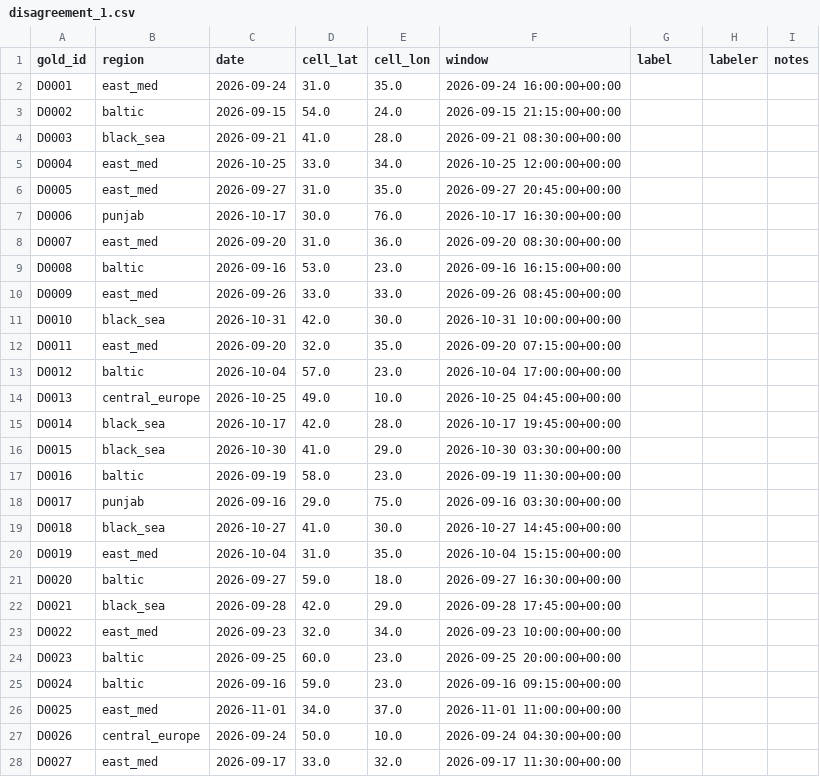
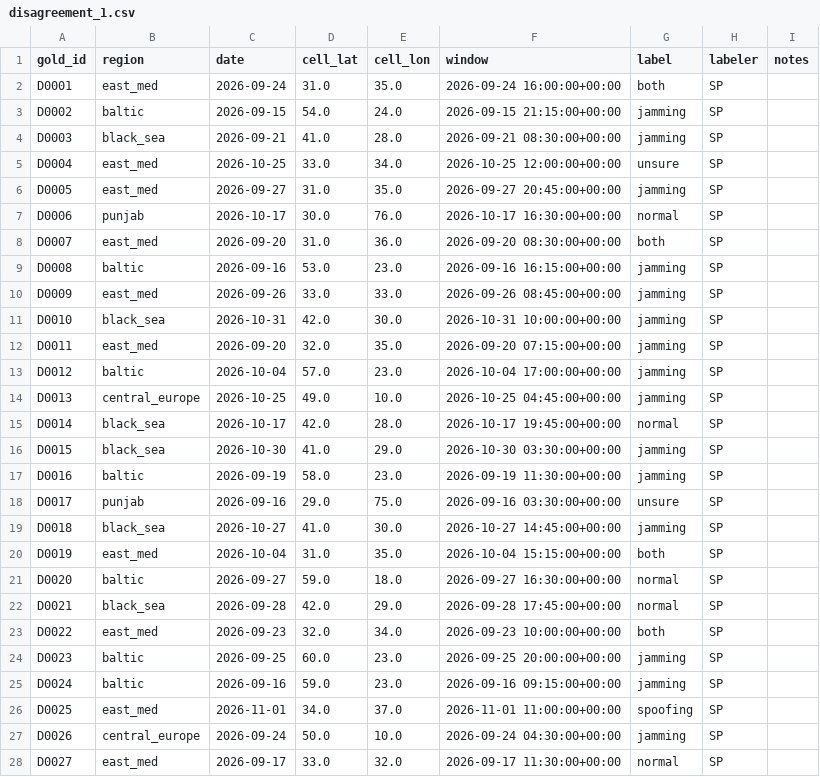
Before and after one commit to sahilprg/gnss-interference, a CSV file: labels/disagreement_1.csv, drawn as a sheet; only a part is shown; the diff covers the shown part only.

Commit message:
Disagreement set 1: labeled

```diff
--- a/labels/disagreement_1.csv
+++ b/labels/disagreement_1.csv
@@ -1,28 +1,28 @@
 gold_id,region,date,cell_lat,cell_lon,window,label,labeler,notes
-D0001,east_med,2026-09-24,31.0,35.0,2026-09-24 16:00:00+00:00,,,
-D0002,baltic,2026-09-15,54.0,24.0,2026-09-15 21:15:00+00:00,,,
-D0003,black_sea,2026-09-21,41.0,28.0,2026-09-21 08:30:00+00:00,,,
-D0004,east_med,2026-10-25,33.0,34.0,2026-10-25 12:00:00+00:00,,,
-D0005,east_med,2026-09-27,31.0,35.0,2026-09-27 20:45:00+00:00,,,
-D0006,punjab,2026-10-17,30.0,76.0,2026-10-17 16:30:00+00:00,,,
-D0007,east_med,2026-09-20,31.0,36.0,2026-09-20 08:30:00+00:00,,,
-D0008,baltic,2026-09-16,53.0,23.0,2026-09-16 16:15:00+00:00,,,
-D0009,east_med,2026-09-26,33.0,33.0,2026-09-26 08:45:00+00:00,,,
-D0010,black_sea,2026-10-31,42.0,30.0,2026-10-31 10:00:00+00:00,,,
-D0011,east_med,2026-09-20,32.0,35.0,2026-09-20 07:15:00+00:00,,,
-D0012,baltic,2026-10-04,57.0,23.0,2026-10-04 17:00:00+00:00,,,
-D0013,central_europe,2026-10-25,49.0,10.0,2026-10-25 04:45:00+00:00,,,
-D0014,black_sea,2026-10-17,42.0,28.0,2026-10-17 19:45:00+00:00,,,
-D0015,black_sea,2026-10-30,41.0,29.0,2026-10-30 03:30:00+00:00,,,
-D0016,baltic,2026-09-19,58.0,23.0,2026-09-19 11:30:00+00:00,,,
-D0017,punjab,2026-09-16,29.0,75.0,2026-09-16 03:30:00+00:00,,,
-D0018,black_sea,2026-10-27,41.0,30.0,2026-10-27 14:45:00+00:00,,,
-D0019,east_med,2026-10-04,31.0,35.0,2026-10-04 15:15:00+00:00,,,
-D0020,baltic,2026-09-27,59.0,18.0,2026-09-27 16:30:00+00:00,,,
-D0021,black_sea,2026-09-28,42.0,29.0,2026-09-28 17:45:00+00:00,,,
-D0022,east_med,2026-09-23,32.0,34.0,2026-09-23 10:00:00+00:00,,,
-D0023,baltic,2026-09-25,60.0,23.0,2026-09-25 20:00:00+00:00,,,
-D0024,baltic,2026-09-16,59.0,23.0,2026-09-16 09:15:00+00:00,,,
-D0025,east_med,2026-11-01,34.0,37.0,2026-11-01 11:00:00+00:00,,,
-D0026,central_europe,2026-09-24,50.0,10.0,2026-09-24 04:30:00+00:00,,,
-D0027,east_med,2026-09-17,33.0,32.0,2026-09-17 11:30:00+00:00,,,
+D0001,east_med,2026-09-24,31.0,35.0,2026-09-24 16:00:00+00:00,both,SP,
+D0002,baltic,2026-09-15,54.0,24.0,2026-09-15 21:15:00+00:00,jamming,SP,
+D0003,black_sea,2026-09-21,41.0,28.0,2026-09-21 08:30:00+00:00,jamming,SP,
+D0004,east_med,2026-10-25,33.0,34.0,2026-10-25 12:00:00+00:00,unsure,SP,
+D0005,east_med,2026-09-27,31.0,35.0,2026-09-27 20:45:00+00:00,jamming,SP,
+D0006,punjab,2026-10-17,30.0,76.0,2026-10-17 16:30:00+00:00,normal,SP,
+D0007,east_med,2026-09-20,31.0,36.0,2026-09-20 08:30:00+00:00,both,SP,
+D0008,baltic,2026-09-16,53.0,23.0,2026-09-16 16:15:00+00:00,jamming,SP,
+D0009,east_med,2026-09-26,33.0,33.0,2026-09-26 08:45:00+00:00,jamming,SP,
+D0010,black_sea,2026-10-31,42.0,30.0,2026-10-31 10:00:00+00:00,jamming,SP,
+D0011,east_med,2026-09-20,32.0,35.0,2026-09-20 07:15:00+00:00,jamming,SP,
+D0012,baltic,2026-10-04,57.0,23.0,2026-10-04 17:00:00+00:00,jamming,SP,
+D0013,central_europe,2026-10-25,49.0,10.0,2026-10-25 04:45:00+00:00,jamming,SP,
+D0014,black_sea,2026-10-17,42.0,28.0,2026-10-17 19:45:00+00:00,normal,SP,
+D0015,black_sea,2026-10-30,41.0,29.0,2026-10-30 03:30:00+00:00,jamming,SP,
+D0016,baltic,2026-09-19,58.0,23.0,2026-09-19 11:30:00+00:00,jamming,SP,
+D0017,punjab,2026-09-16,29.0,75.0,2026-09-16 03:30:00+00:00,unsure,SP,
+D0018,black_sea,2026-10-27,41.0,30.0,2026-10-27 14:45:00+00:00,jamming,SP,
+D0019,east_med,2026-10-04,31.0,35.0,2026-10-04 15:15:00+00:00,both,SP,
+D0020,baltic,2026-09-27,59.0,18.0,2026-09-27 16:30:00+00:00,normal,SP,
+D0021,black_sea,2026-09-28,42.0,29.0,2026-09-28 17:45:00+00:00,normal,SP,
+D0022,east_med,2026-09-23,32.0,34.0,2026-09-23 10:00:00+00:00,both,SP,
+D0023,baltic,2026-09-25,60.0,23.0,2026-09-25 20:00:00+00:00,jamming,SP,
+D0024,baltic,2026-09-16,59.0,23.0,2026-09-16 09:15:00+00:00,jamming,SP,
+D0025,east_med,2026-11-01,34.0,37.0,2026-11-01 11:00:00+00:00,spoofing,SP,
+D0026,central_europe,2026-09-24,50.0,10.0,2026-09-24 04:30:00+00:00,jamming,SP,
+D0027,east_med,2026-09-17,33.0,32.0,2026-09-17 11:30:00+00:00,normal,SP,
```
Also changed, not shown: 84 edited cells elsewhere in this file.
